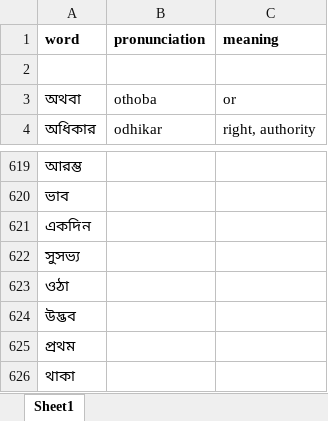
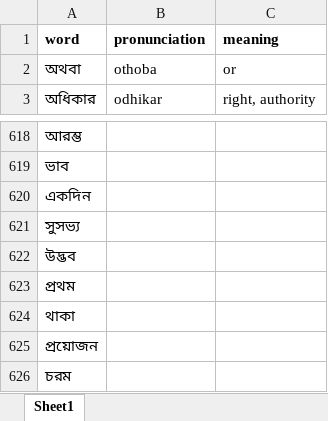
Before and after one commit to NitanJana/bengali-lemmatizer, an Excel workbook: root_words.xlsx, sheet Sheet1, drawn as a sheet; only a part is shown, gaps mark what is left out; the shorter side is filled out with more unchanged rows; values as stored, in another font and other column widths than the file's, no borders; removed rows and columns are numbered as before the commit, all else as after; the diff covers the shown part only; the diff names each change by its address in the sheet, - before the commit and + after, or states it on an @@ line.

```diff
--- a/root_words.xlsx (sheet Sheet1)
+++ b/root_words.xlsx (sheet Sheet1)
-row 2: (empty)
-row 623: ওঠা
```
Also changed, not shown: 49 added rows elsewhere in this sheet, suffix_set.xlsx, 2 other files.
